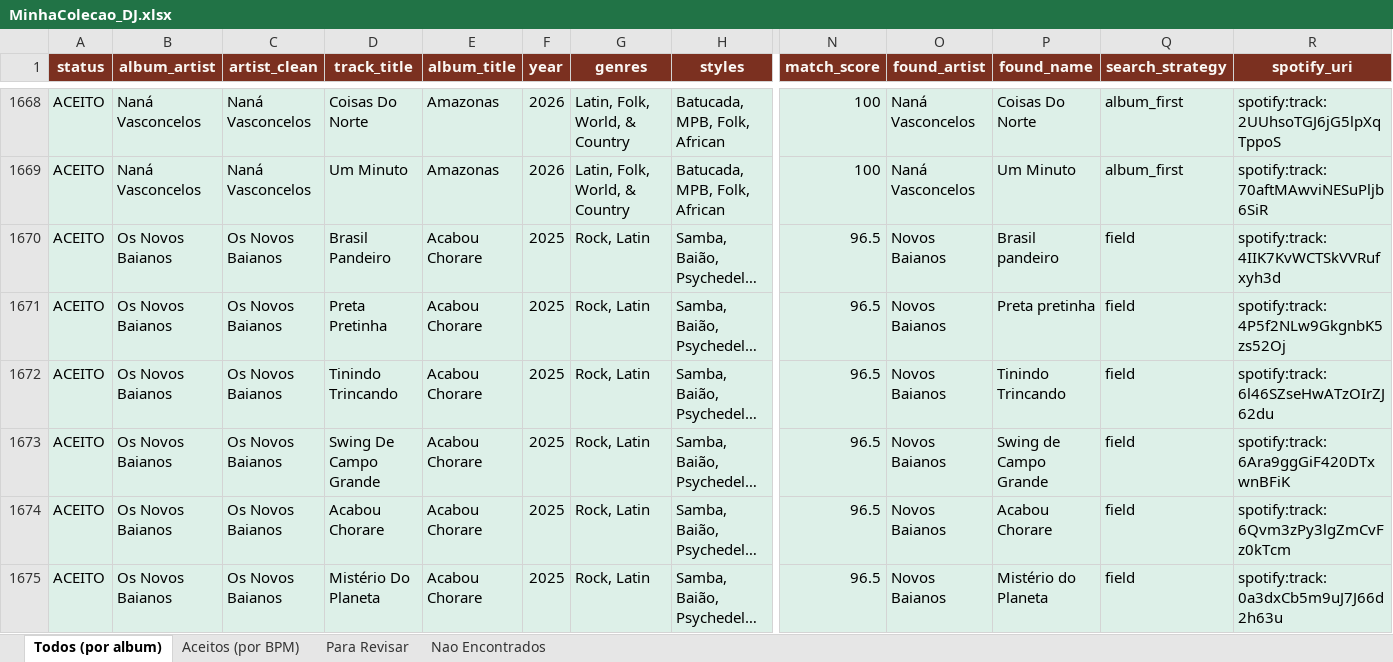
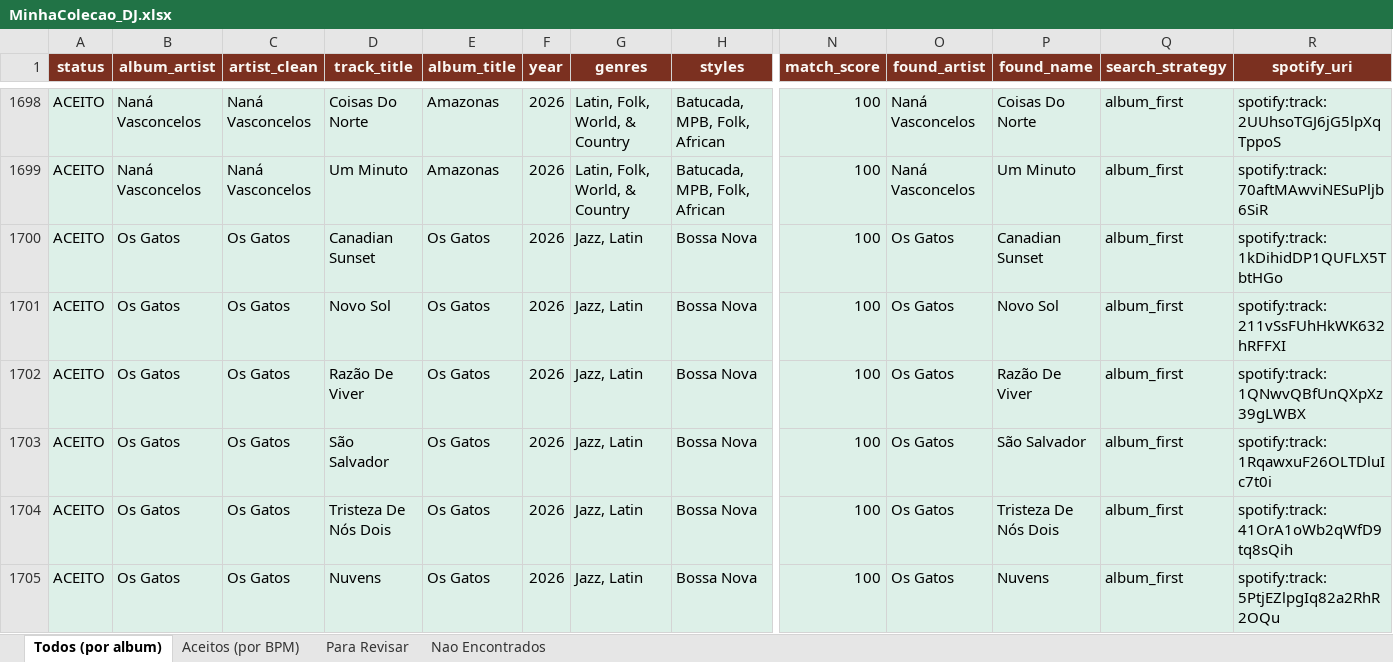
Before and after one commit to amsa2diop/colecaovinil, an Excel workbook: MinhaColecao_DJ.xlsx, sheet Todos (por album), drawn as a sheet; only a part is shown, gaps mark what is left out; the shorter side is filled out with more unchanged rows; long unchanged cells end in …; values as stored, in another font and other column widths than the file's, no borders; rows hold the shown columns only; the diff covers the shown part only; the diff names each change by its address in the sheet, - before the commit and + after, or states it on an @@ line.

```diff
--- a/MinhaColecao_DJ.xlsx (sheet Todos (por album))
+++ b/MinhaColecao_DJ.xlsx (sheet Todos (por album))
+row 1700: ACEITO | Os Gatos | Os Gatos | Canadian Sunset | Os Gatos | 2026 | Jazz, Latin | Bossa Nova | 100 | Os Gatos | Canadian Sunset | album_first | spotify:track:1kDihidDP1QUFLX5TbtHGo
+row 1701: ACEITO | Os Gatos | Os Gatos | Novo Sol | Os Gatos | 2026 | Jazz, Latin | Bossa Nova | 100 | Os Gatos | Novo Sol | album_first | spotify:track:211vSsFUhHkWK632hRFFXI
+row 1702: ACEITO | Os Gatos | Os Gatos | Razão De Viver | Os Gatos | 2026 | Jazz, Latin | Bossa Nova | 100 | Os Gatos | Razão De Viver | album_first | spotify:track:1QNwvQBfUnQXpXz39gLWBX
+row 1703: ACEITO | Os Gatos | Os Gatos | São Salvador | Os Gatos | 2026 | Jazz, Latin | Bossa Nova | 100 | Os Gatos | São Salvador | album_first | spotify:track:1RqawxuF26OLTDluIc7t0i
+row 1704: ACEITO | Os Gatos | Os Gatos | Tristeza De Nós Dois | Os Gatos | 2026 | Jazz, Latin | Bossa Nova | 100 | Os Gatos | Tristeza De Nós Dois | album_first | spotify:track:41OrA1oWb2qWfD9tq8sQih
+row 1705: ACEITO | Os Gatos | Os Gatos | Nuvens | Os Gatos | 2026 | Jazz, Latin | Bossa Nova | 100 | Os Gatos | Nuvens | album_first | spotify:track:5PtjEZlpgIq82a2RhR2OQu
```
Also changed, not shown: 86 added rows and 1 edited cell elsewhere in this sheet, sheet Aceitos (por BPM), sheet Nao Encontrados, sheet Para Revisar, 7 other files.
